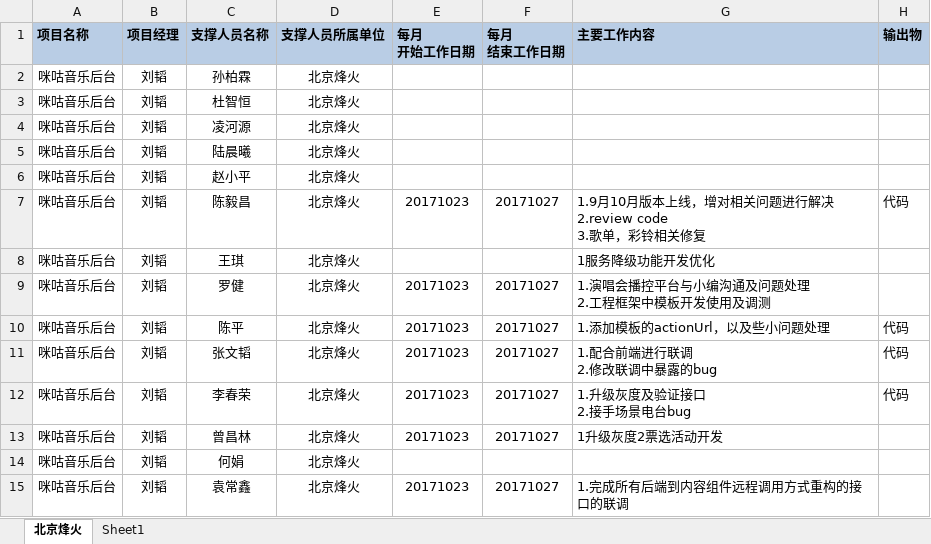
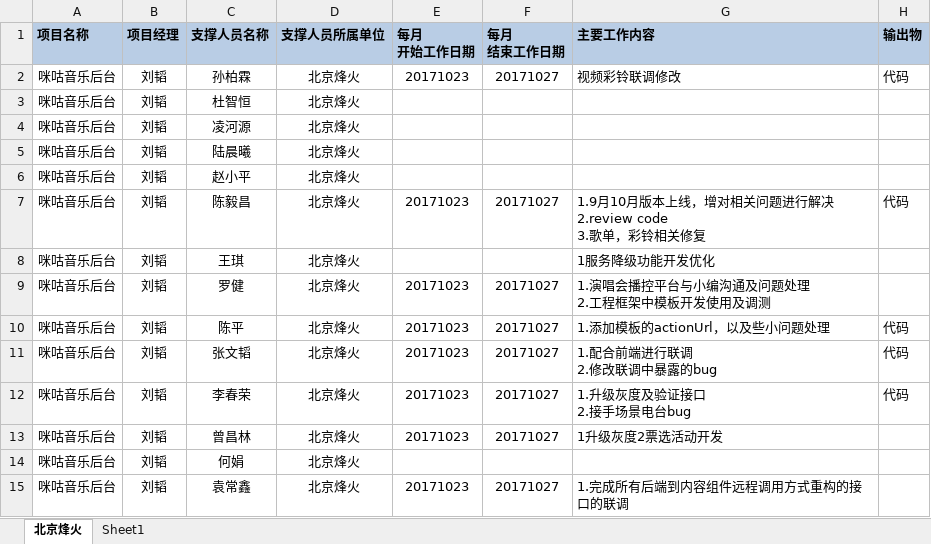
Before and after one commit to just-forking/weekReport, an Excel workbook: 20171027周报/技术支撑服务人员周报日报-20171027.xlsx, sheet 北京烽火, drawn as a sheet; values as stored, in another font and other column widths than the file's, no borders; the diff names each change by its address in the sheet, - before the commit and + after, or states it on an @@ line.

```diff
--- a/20171027周报/技术支撑服务人员周报日报-20171027.xlsx (sheet 北京烽火)
+++ b/20171027周报/技术支撑服务人员周报日报-20171027.xlsx (sheet 北京烽火)
-E2 (每月 开始工作日期): (empty)
+E2 (每月 开始工作日期): 20171023
-F2 (每月 结束工作日期): (empty)
+F2 (每月 结束工作日期): 20171027
-G2 (主要工作内容): (empty)
+G2 (主要工作内容): 视频彩铃联调修改
-H2 (输出物): (empty)
+H2 (输出物): 代码
```
Also changed, not shown: 20171013周报/技术支撑服务人员周报日报-20171013.xlsx, 20171020周报/技术支撑服务人员周报日报-20171020.xlsx.
